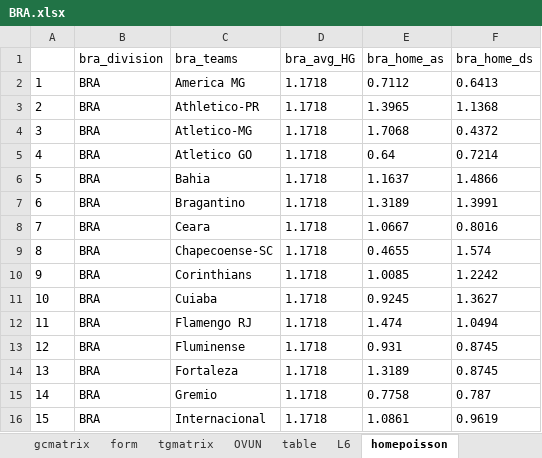
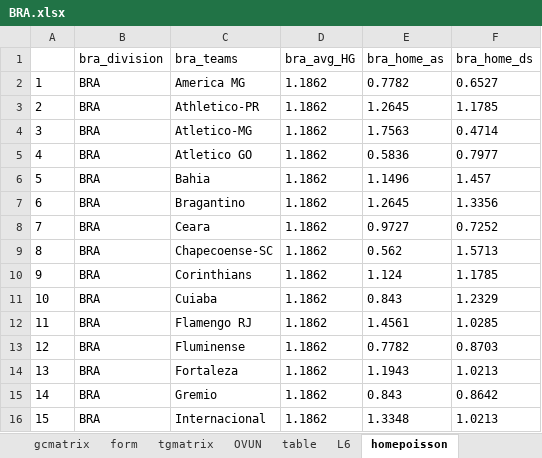
Before and after one commit to gitboyzorro5/Rsoccer, an Excel workbook: BRA.xlsx, sheet homepoisson, drawn as a sheet; only a part is shown; values as stored, in another font and other column widths than the file's, no borders; the diff covers the shown part only; the diff names each change by its address in the sheet, - before the commit and + after, or states it on an @@ line.

```diff
--- a/BRA.xlsx (sheet homepoisson)
+++ b/BRA.xlsx (sheet homepoisson)
-D2:D16 (bra_avg_HG): 1.1718
+D2:D16 (bra_avg_HG): 1.1862
-E2 (bra_home_as): 0.7112
+E2 (bra_home_as): 0.7782
-F2 (bra_home_ds): 0.6413
+F2 (bra_home_ds): 0.6527
-E3 (bra_home_as): 1.3965
+E3 (bra_home_as): 1.2645
-F3 (bra_home_ds): 1.1368
+F3 (bra_home_ds): 1.1785
-E4 (bra_home_as): 1.7068
+E4 (bra_home_as): 1.7563
-F4 (bra_home_ds): 0.4372
+F4 (bra_home_ds): 0.4714
-E5 (bra_home_as): 0.64
+E5 (bra_home_as): 0.5836
-F5 (bra_home_ds): 0.7214
+F5 (bra_home_ds): 0.7977
-E6 (bra_home_as): 1.1637
+E6 (bra_home_as): 1.1496
-F6 (bra_home_ds): 1.4866
+F6 (bra_home_ds): 1.457
-E7 (bra_home_as): 1.3189
+E7 (bra_home_as): 1.2645
-F7 (bra_home_ds): 1.3991
+F7 (bra_home_ds): 1.3356
-E8 (bra_home_as): 1.0667
+E8 (bra_home_as): 0.9727
-F8 (bra_home_ds): 0.8016
+F8 (bra_home_ds): 0.7252
-E9 (bra_home_as): 0.4655
+E9 (bra_home_as): 0.562
-F9 (bra_home_ds): 1.574
+F9 (bra_home_ds): 1.5713
-E10 (bra_home_as): 1.0085
+E10 (bra_home_as): 1.124
-F10 (bra_home_ds): 1.2242
+F10 (bra_home_ds): 1.1785
-E11 (bra_home_as): 0.9245
+E11 (bra_home_as): 0.843
-F11 (bra_home_ds): 1.3627
+F11 (bra_home_ds): 1.2329
-E12 (bra_home_as): 1.474
+E12 (bra_home_as): 1.4561
-F12 (bra_home_ds): 1.0494
+F12 (bra_home_ds): 1.0285
-E13 (bra_home_as): 0.931
+E13 (bra_home_as): 0.7782
-F13 (bra_home_ds): 0.8745
+F13 (bra_home_ds): 0.8703
-E14 (bra_home_as): 1.3189
+E14 (bra_home_as): 1.1943
-F14 (bra_home_ds): 0.8745
+F14 (bra_home_ds): 1.0213
-E15 (bra_home_as): 0.7758
+E15 (bra_home_as): 0.843
-F15 (bra_home_ds): 0.787
+F15 (bra_home_ds): 0.8642
-E16 (bra_home_as): 1.0861
+E16 (bra_home_as): 1.3348
-F16 (bra_home_ds): 0.9619
+F16 (bra_home_ds): 1.0213
```
Also changed, not shown: 15 edited cells elsewhere in this sheet, sheet BRA, sheet totalgoalsv2, sheet OVUN, sheet gsmatrix, sheet gcmatrix, sheet tgmatrix, 6 more sheets, Divisions/E3.xlsx, Divisions/EC.xlsx, 56 other files.
